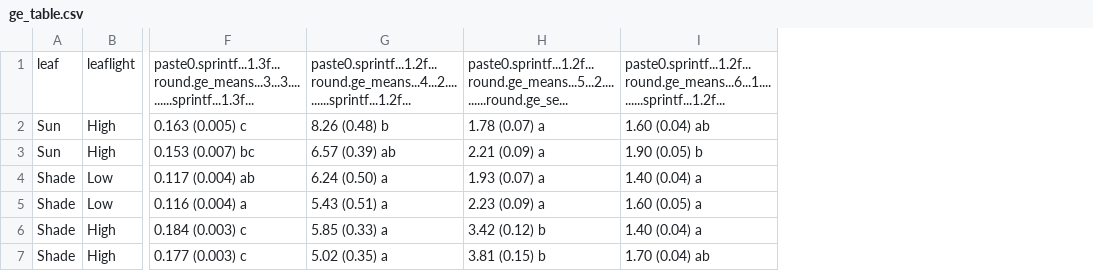
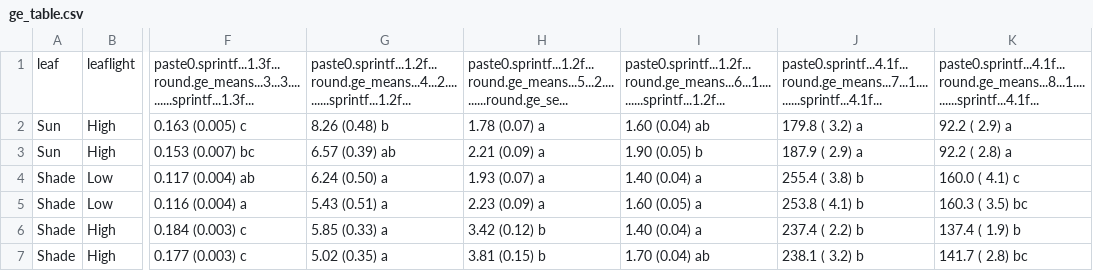
Before and after one commit to CourtneyCampany/WTC3_tree, a CSV file: master_scripts/ge_table.csv, drawn as a sheet; only a part is shown, gaps mark what is left out; the diff names each change by its address in the sheet, - before the commit and + after, or states it on an @@ line.

Commit message:
added discussion to manuscript
made pngs scripts and figures for esa talk

```diff
--- a/master_scripts/ge_table.csv
+++ b/master_scripts/ge_table.csv
+column J, rows 1-7: paste0.sprintf...4.1f...round.ge_means...7...1..........sprintf...4.1f... | 179.8 ( 3.2) a | 187.9 ( 2.9) a | 255.4 ( 3.8) b | 253.8 ( 4.1) b | 237.4 ( 2.2) b | 238.1 ( 3.2) b
+column K, rows 1-7: paste0.sprintf...4.1f...round.ge_means...8...1..........sprintf...4.1f... | 92.2 ( 2.9) a | 92.2 ( 2.8) a | 160.0 ( 4.1) c | 160.3 ( 3.5) bc | 137.4 ( 1.9) b | 141.7 ( 2.8) bc
```
Also changed, not shown: 13 other files.
